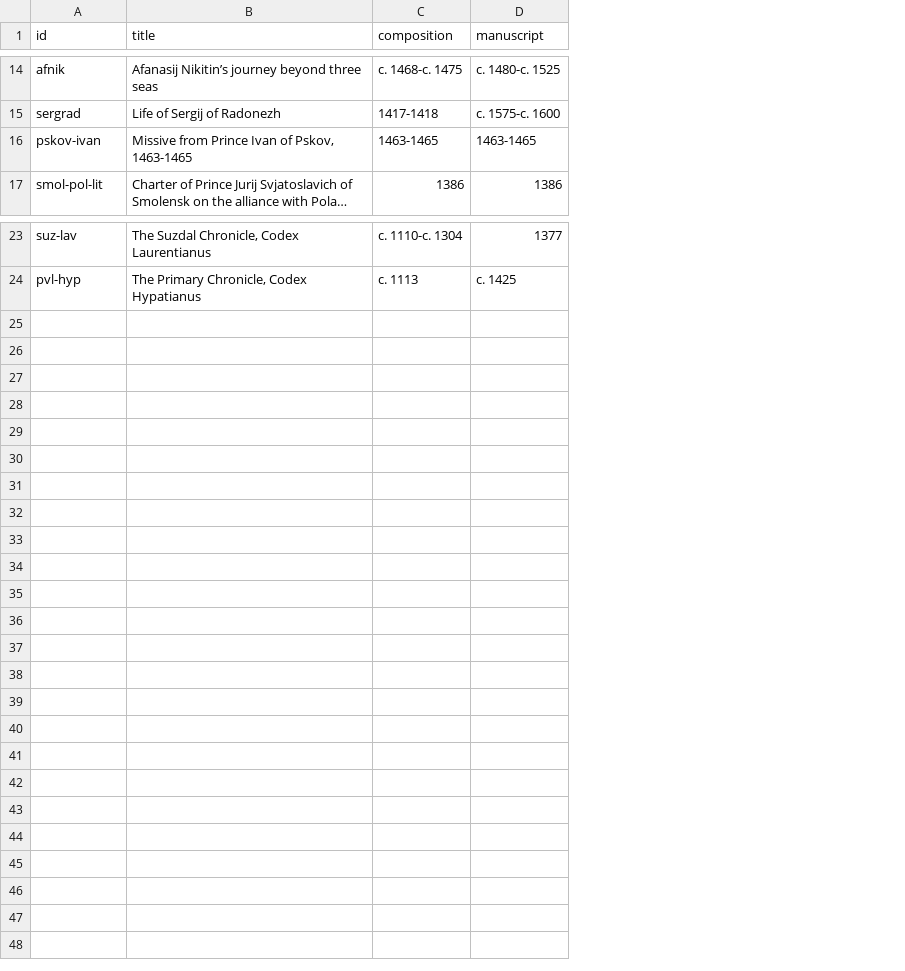
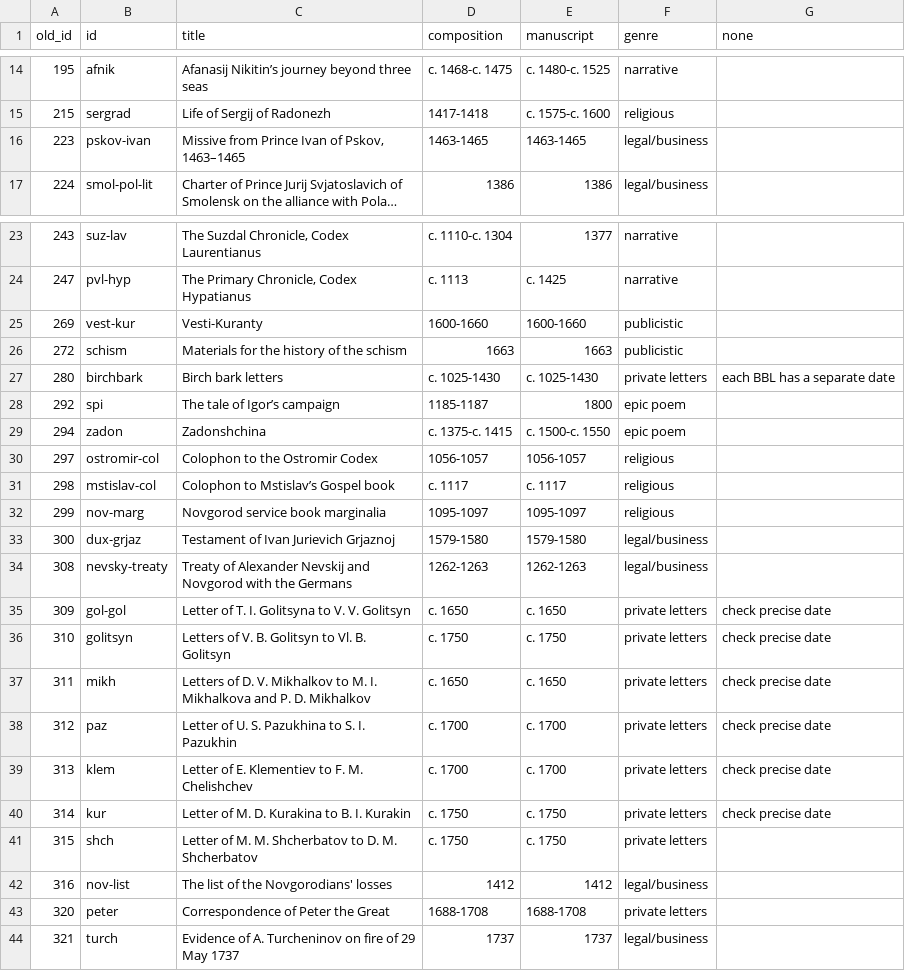
Before and after one commit to mlj/syntacticus-api, a CSV file: lib/orv_text_dates_standard.csv, drawn as a sheet; only a part is shown, gaps mark what is left out; long unchanged cells end in …; addresses are those after the commit; the diff names each change by its address in the sheet, - before the commit and + after, or states it on an @@ line.

```diff
--- a/lib/orv_text_dates_standard.csv
+++ b/lib/orv_text_dates_standard.csv
+column A (old_id), rows 14-17: 195 | 215 | 223 | 224; rows 23-24: 243 | 247
+column F (genre), rows 14-17: narrative | religious | legal/business | legal/business; rows 23-24: narrative | narrative
+column G (none), empty
-C16 (title): Missive from Prince Ivan of Pskov, 1463-1465
+C16 (title): Missive from Prince Ivan of Pskov, 1463–1465
+row 25: 269 | vest-kur | Vesti-Kuranty | 1600-1660 | 1600-1660 | publicistic
+row 26: 272 | schism | Materials for the history of the schism | 1663 | 1663 | publicistic
+row 27: 280 | birchbark | Birch bark letters | c. 1025-1430 | c. 1025-1430 | private letters | each BBL has a separate date
+row 28: 292 | spi | The tale of Igor’s campaign | 1185-1187 | 1800 | epic poem
+row 29: 294 | zadon | Zadonshchina | c. 1375-c. 1415 | c. 1500-c. 1550 | epic poem
+row 30: 297 | ostromir-col | Colophon to the Ostromir Codex | 1056-1057 | 1056-1057 | religious
+row 31: 298 | mstislav-col | Colophon to Mstislav’s Gospel book | c. 1117 | c. 1117 | religious
+row 32: 299 | nov-marg | Novgorod service book marginalia | 1095-1097 | 1095-1097 | religious
+row 33: 300 | dux-grjaz | Testament of Ivan Jurievich Grjaznoj | 1579-1580 | 1579-1580 | legal/business
+row 34: 308 | nevsky-treaty | Treaty of Alexander Nevskij and Novgorod with the Germans | 1262-1263 | 1262-1263 | legal/business
+row 35: 309 | gol-gol | Letter of T. I. Golitsyna to V. V. Golitsyn | c. 1650 | c. 1650 | private letters | check precise date
+row 36: 310 | golitsyn | Letters of V. B. Golitsyn to Vl. B. Golitsyn | c. 1750 | c. 1750 | private letters | check precise date
+row 37: 311 | mikh | Letters of D. V. Mikhalkov to M. I. Mikhalkova and P. D. Mikhalkov | c. 1650 | c. 1650 | private letters | check precise date
+row 38: 312 | paz | Letter of U. S. Pazukhina to S. I. Pazukhin | c. 1700 | c. 1700 | private letters | check precise date
+row 39: 313 | klem | Letter of E. Klementiev to F. M. Chelishchev | c. 1700 | c. 1700 | private letters | check precise date
+row 40: 314 | kur | Letter of M. D. Kurakina to B. I. Kurakin | c. 1750 | c. 1750 | private letters | check precise date
+row 41: 315 | shch | Letter of M. M. Shcherbatov to D. M. Shcherbatov | c. 1750 | c. 1750 | private letters
+row 42: 316 | nov-list | The list of the Novgorodians' losses | 1412 | 1412 | legal/business
+row 43: 320 | peter | Correspondence of Peter the Great | 1688-1708 | 1688-1708 | private letters
+row 44: 321 | turch | Evidence of A. Turcheninov on fire of 29 May 1737 | 1737 | 1737 | legal/business
```
Also changed, not shown: 2 other files.
